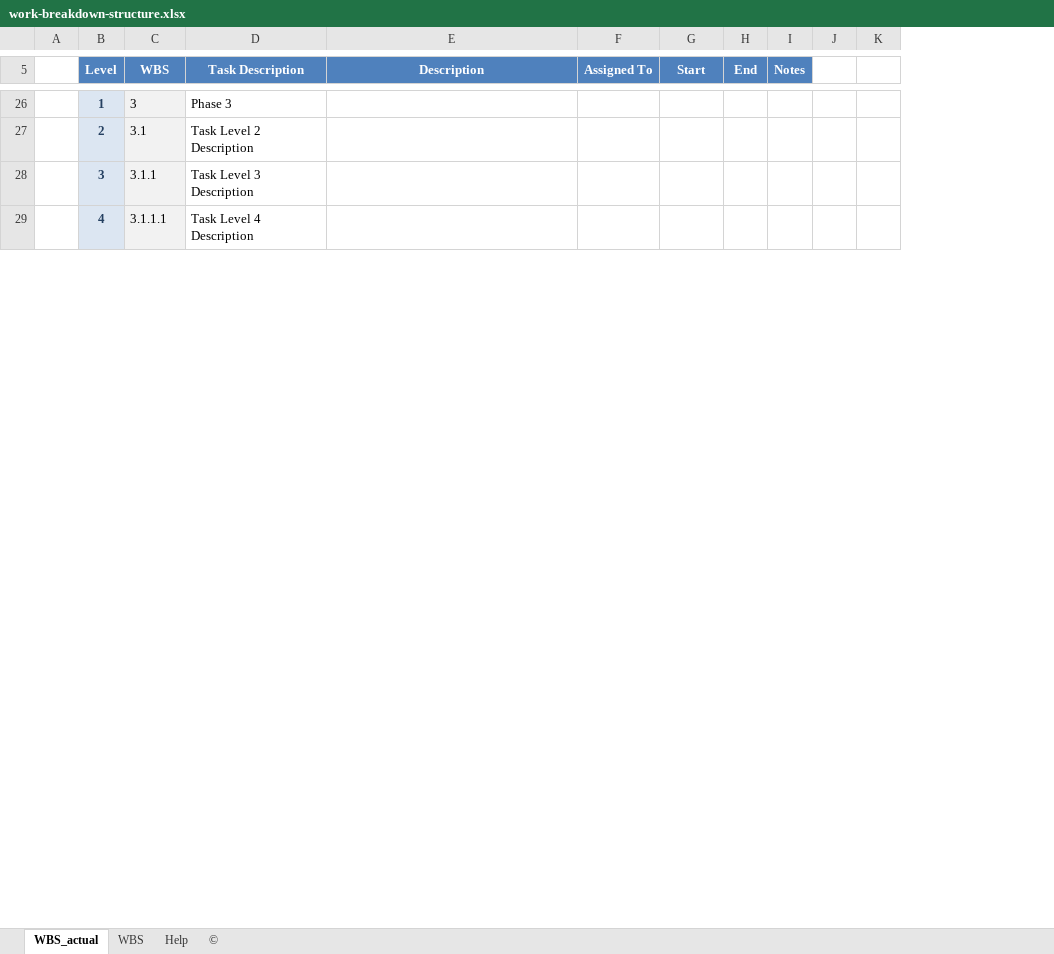
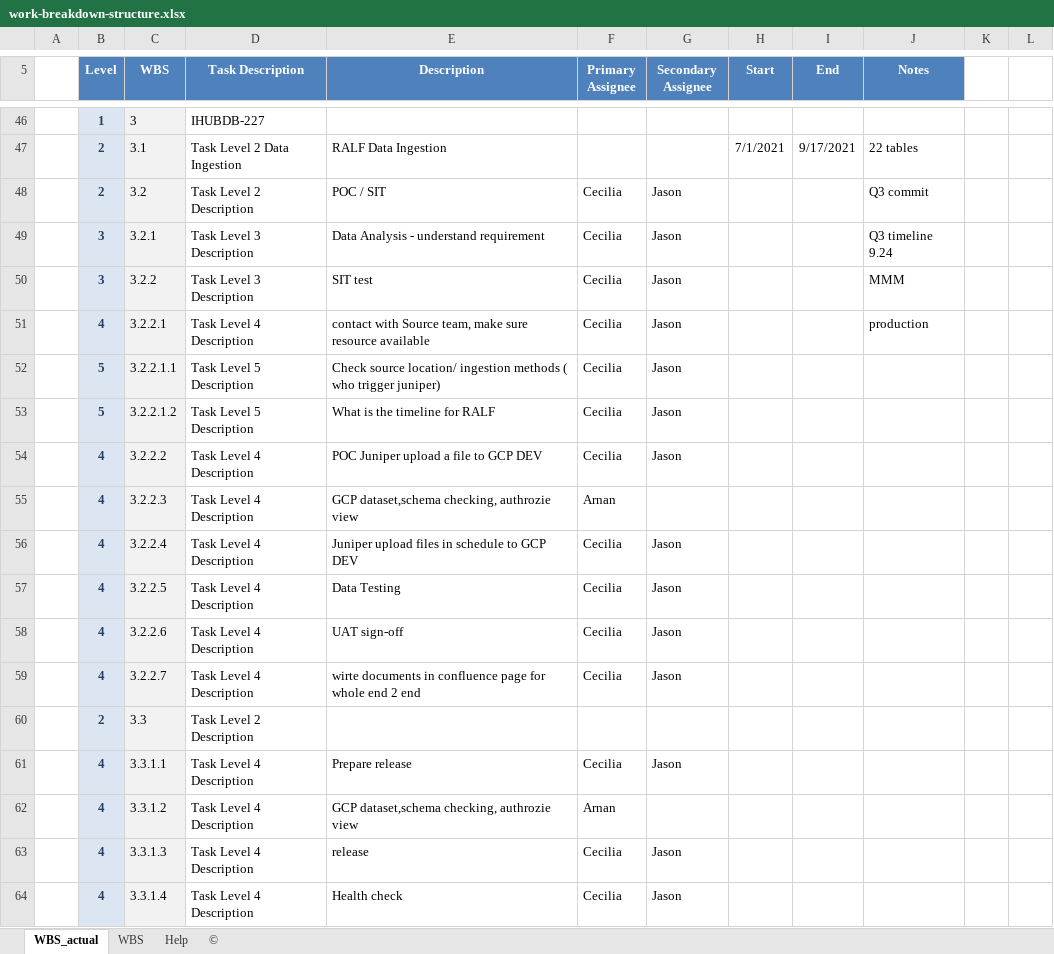
Before and after one commit to flybirdgroup/excel_tools, an Excel workbook: work-breakdown-structure.xlsx, sheet WBS_actual, drawn as a sheet; only a part is shown, gaps mark what is left out; values as stored, in another font and other column widths than the file's, no borders; charts and pictures and conditional formats not drawn; removed rows and columns are numbered as before the commit, all else as after; rows hold the shown columns only; the diff covers the shown part only; the diff names each change by its address in the sheet, - before the commit and + after, or states it on an @@ line.

```diff
--- a/work-breakdown-structure.xlsx (sheet WBS_actual)
+++ b/work-breakdown-structure.xlsx (sheet WBS_actual)
+column F (Primary Assignee), row 62: Arnan
-column H (End), empty
-column I (Notes), empty
+column I (End), empty
+column J (Notes), empty
-G5: Assigned To
+G5: Secondary Assignee
-D46 (Task Description): Phase 3
+D46 (Task Description): IHUBDB-227
+row 47:  | 2 | 3.1 | Task Level 2 Data Ingestion | RALF Data Ingestion |  |  | 7/1/2021 | 9/17/2021 | 22 tables
+row 48:  | 2 | 3.2 | Task Level 2 Description | POC / SIT | Cecilia | Jason |  |  | Q3 commit
+row 49:  | 3 | 3.2.1 | Task Level 3 Description | Data Analysis - understand requirement | Cecilia | Jason |  |  | Q3 timeline 9.24
+row 50:  | 3 | 3.2.2 | Task Level 3 Description | SIT test | Cecilia | Jason |  |  | MMM
+row 51:  | 4 | 3.2.2.1 | Task Level 4 Description | contact with Source team, make sure resource available | Cecilia | Jason |  |  | production
+row 52:  | 5 | 3.2.2.1.1 | Task Level 5 Description | Check source location/ ingestion methods ( who trigger juniper) | Cecilia | Jason
+row 53:  | 5 | 3.2.2.1.2 | Task Level 5 Description | What is the timeline for RALF | Cecilia | Jason
+row 54:  | 4 | 3.2.2.2 | Task Level 4 Description | POC Juniper upload a file to GCP DEV | Cecilia | Jason
+row 55:  | 4 | 3.2.2.3 | Task Level 4 Description | GCP dataset,schema checking, authrozie view | Arnan
+row 56:  | 4 | 3.2.2.4 | Task Level 4 Description | Juniper upload files in schedule to GCP DEV | Cecilia | Jason
+row 57:  | 4 | 3.2.2.5 | Task Level 4 Description | Data Testing | Cecilia | Jason
+row 58:  | 4 | 3.2.2.6 | Task Level 4 Description | UAT sign-off | Cecilia | Jason
+row 59:  | 4 | 3.2.2.7 | Task Level 4 Description | wirte documents in confluence page for whole end 2 end | Cecilia | Jason
-C60 (WBS): 3.1
+C60 (WBS): 3.3
-row 28:  | 3 | 3.1.1 | Task Level 3 Description
+row 61:  | 4 | 3.3.1.1 | Task Level 4 Description | Prepare release | Cecilia | Jason
-C62 (WBS): 3.1.1.1
+C62 (WBS): 3.3.1.2
-E62 (Description): (empty)
+E62 (Description): GCP dataset,schema checking, authrozie view
+row 63:  | 4 | 3.3.1.3 | Task Level 4 Description | release | Cecilia | Jason
+row 64:  | 4 | 3.3.1.4 | Task Level 4 Description | Health check | Cecilia | Jason
```
Also changed, not shown: 60 added rows, 3 removed rows, 94 edited cells and cell formats elsewhere in this sheet, formulas that keep their value, charts or pictures.
